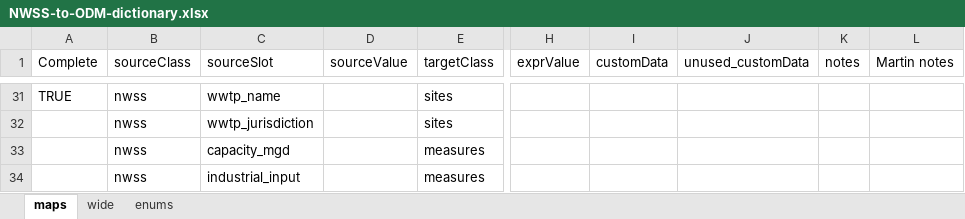
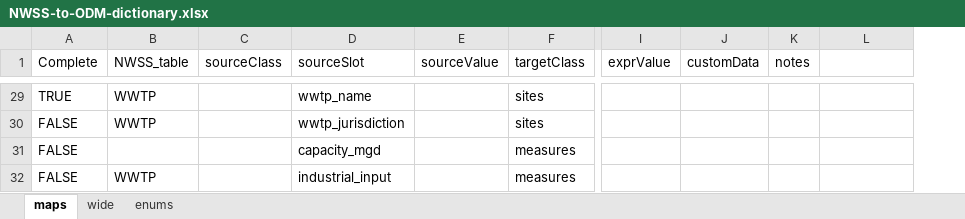
Before and after one commit to PHES-ODM/PHES-ODM-MapGenerator, an Excel workbook: data/mapping_config_files/NWSS-to-ODM-dictionary.xlsx, sheet maps, drawn as a sheet; only a part is shown, gaps mark what is left out; values as stored, in another font and other column widths than the file's, no cell formats; conditional formats not drawn; removed rows and columns are numbered as before the commit, all else as after; the diff covers the shown part only; the diff names each change by its address in the sheet, - before the commit and + after, or states it on an @@ line.

```diff
--- a/data/mapping_config_files/NWSS-to-ODM-dictionary.xlsx (sheet maps)
+++ b/data/mapping_config_files/NWSS-to-ODM-dictionary.xlsx (sheet maps)
+column B (NWSS_table), rows 29-32: WWTP | WWTP |  | WWTP
-column J (unused_customData), empty
-L1: Martin notes
+L1: (empty)
-C29:C32 (sourceClass): nwss
+C29:C32 (sourceClass): (empty)
-A30:A32 (Complete): (empty)
+A30:A32 (Complete): FALSE
```
Also changed, not shown: other rows of this sheet, sheet wide, sheet enums, cell formats, formulas that keep their value.
